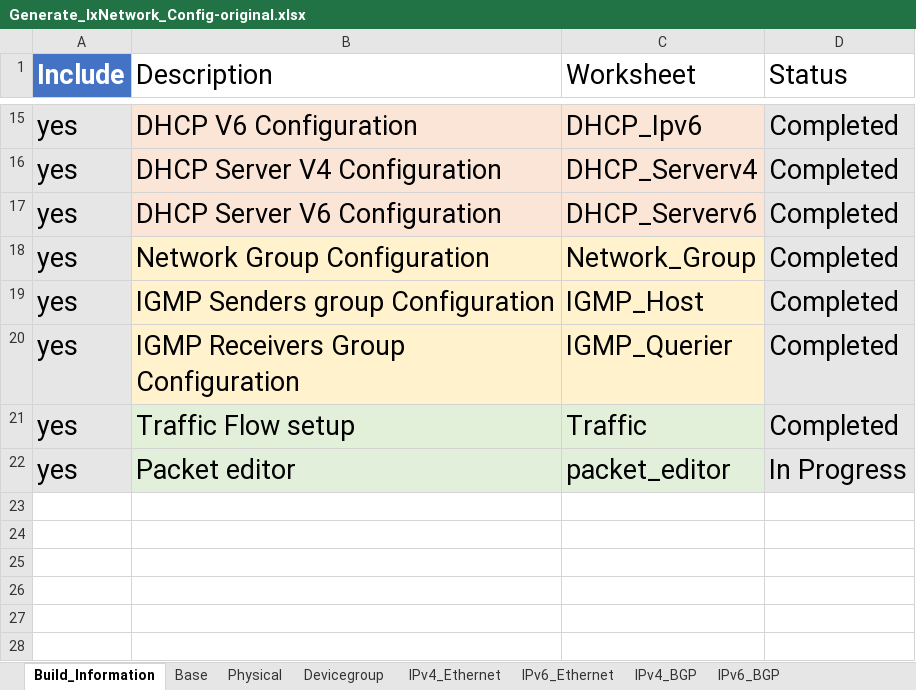
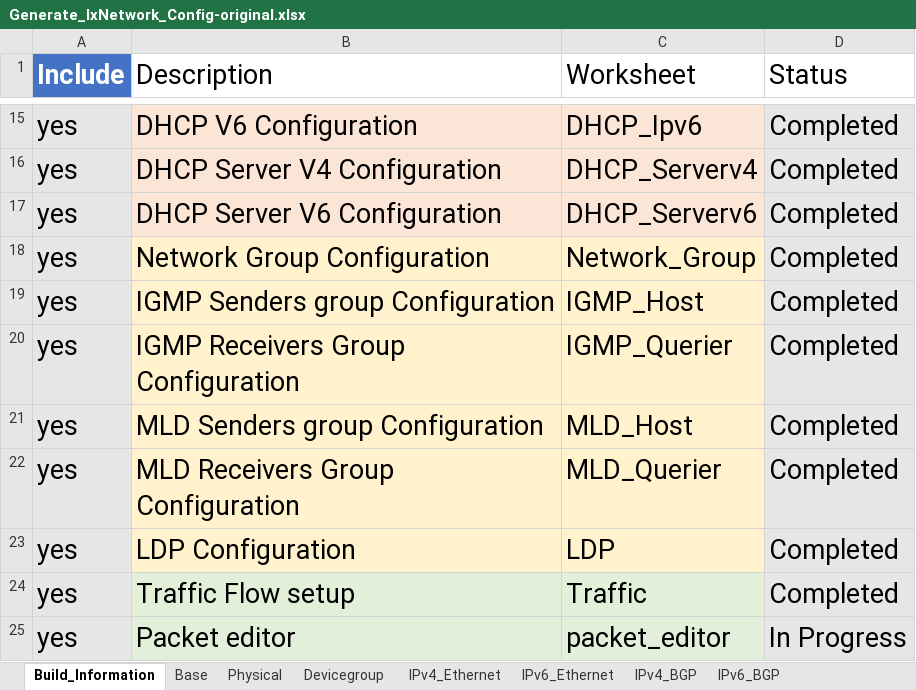
Before and after one commit to keysightgems/Bulk_configuration, an Excel workbook: Generate_IxNetwork_Config-original.xlsx, sheet Build_Information, drawn as a sheet; only a part is shown, gaps mark what is left out; values as stored, in another font and other column widths than the file's, no borders; table styles not drawn; the diff names each change by its address in the sheet, - before the commit and + after, or states it on an @@ line.

```diff
--- a/Generate_IxNetwork_Config-original.xlsx (sheet Build_Information)
+++ b/Generate_IxNetwork_Config-original.xlsx (sheet Build_Information)
+row 21: yes | MLD Senders group Configuration | MLD_Host | Completed
+row 22: yes | MLD Receivers Group Configuration | MLD_Querier | Completed
+row 23: yes | LDP Configuration | LDP | Completed
```
Also changed, not shown: other sheet tabs, 2 other files.
